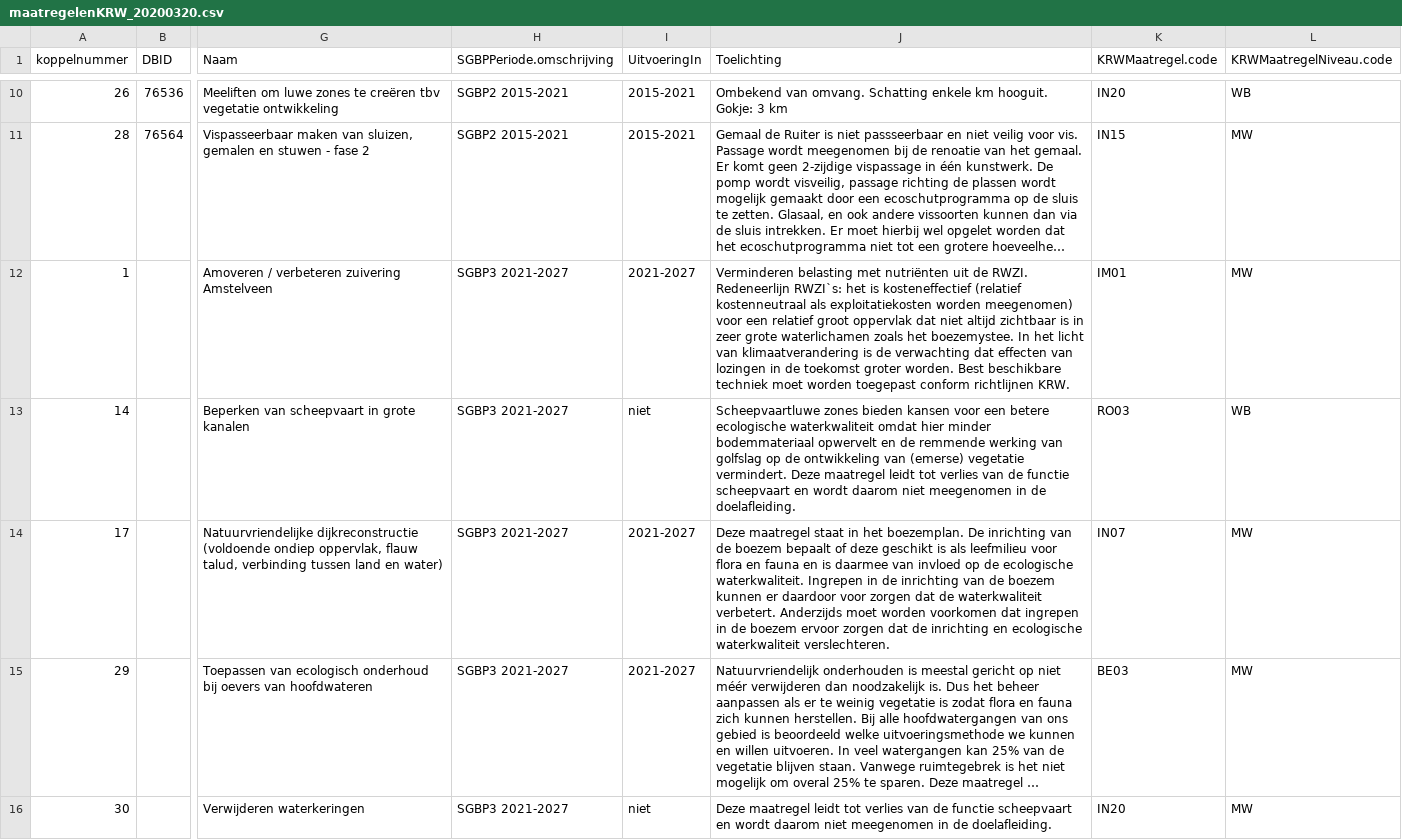
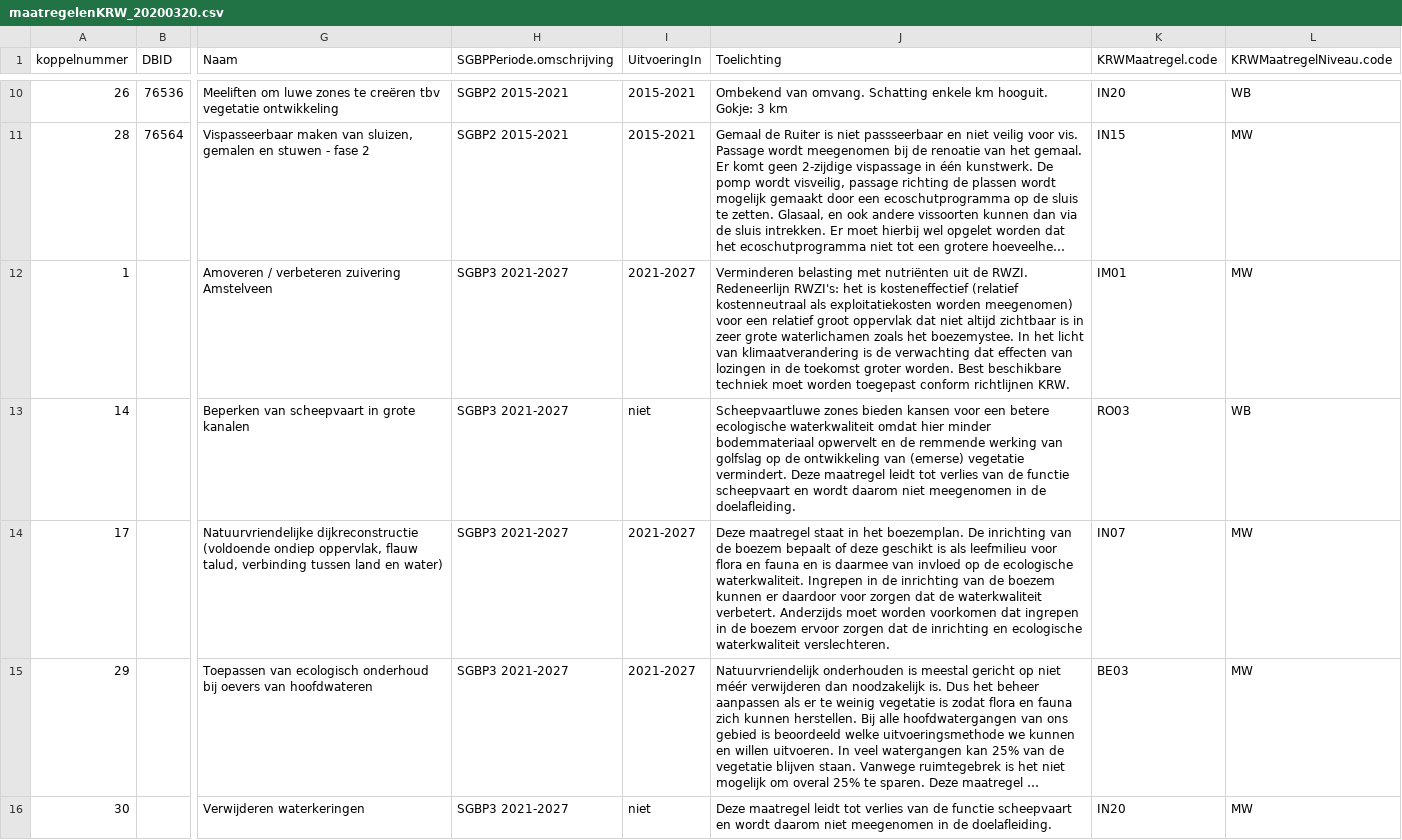
Before and after one commit to gerardhros/WaternetAnalyse, a CSV file: data/maatregelenKRW_20200320.csv, drawn as a sheet; only a part is shown, gaps mark what is left out; long unchanged cells end in …; the diff covers the shown part only; the diff names each change by its address in the sheet, - before the commit and + after, or states it on an @@ line.

```diff
--- a/data/maatregelenKRW_20200320.csv
+++ b/data/maatregelenKRW_20200320.csv
-J12 (Toelichting): …RWZI. Redeneerlijn RWZI`s: het is…
+J12 (Toelichting): …RWZI. Redeneerlijn RWZI's: het is…
```
Also changed, not shown: 23 edited cells elsewhere in this file, data/EAG_Opp_kenmerken_20200218.csv, hydrobiologie/grenswaarden_est.csv, 19 other files.
